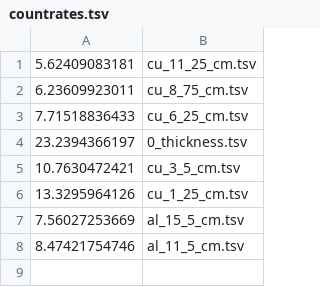
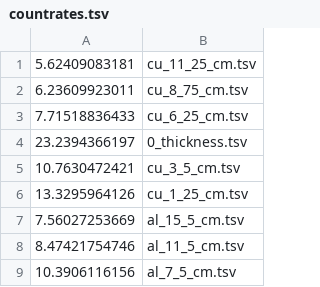
Before and after one commit to bzcheeseman/phys211, a TSV file: Neutron_Studies/data/cross_section/countrates.tsv, drawn as a sheet; the diff names each change by its address in the sheet, - before the commit and + after, or states it on an @@ line.

```diff
--- a/Neutron_Studies/data/cross_section/countrates.tsv
+++ b/Neutron_Studies/data/cross_section/countrates.tsv
+row 9: 10.3906116156 | al_7_5_cm.tsv
```
Also changed, not shown: 5 other files.
